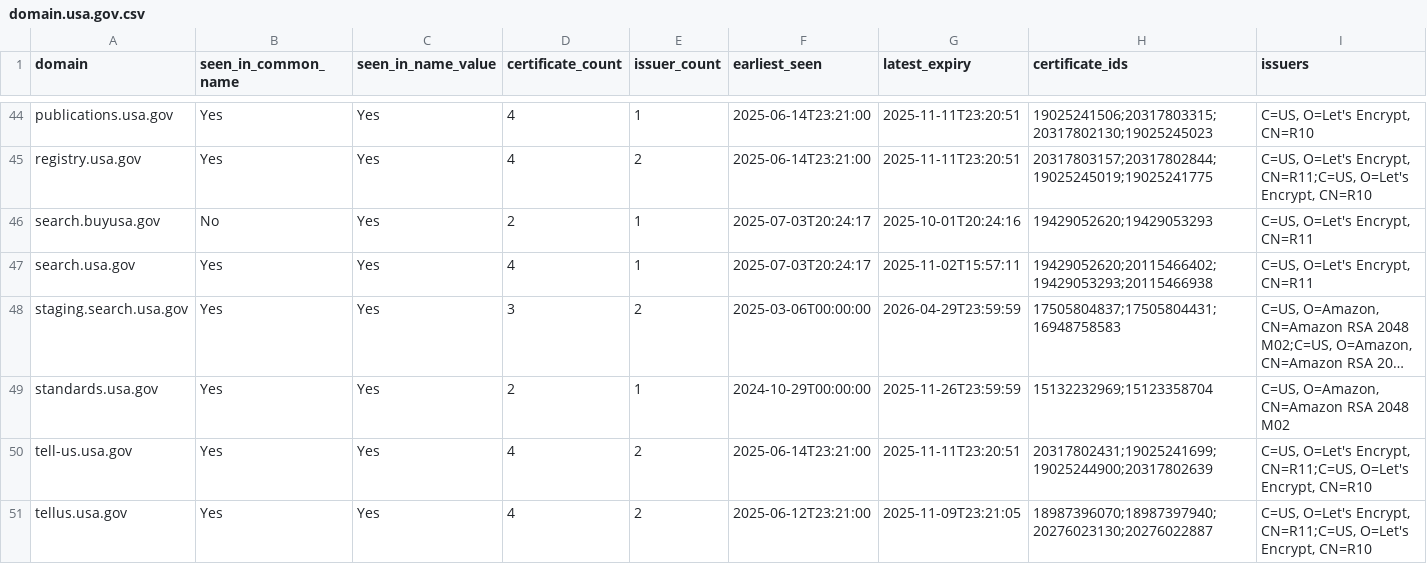
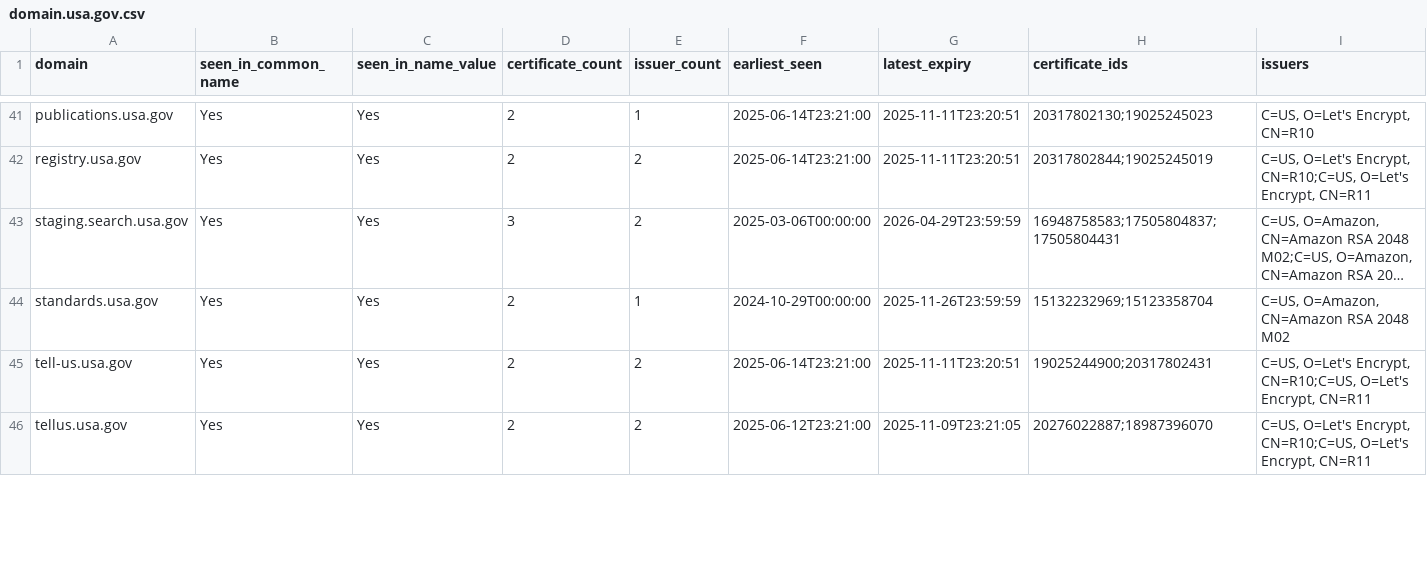
Before and after one commit to fartbagxp/gov-domains, a CSV file: data/csv/domain.usa.gov.csv, drawn as a sheet; only a part is shown, gaps mark what is left out; long unchanged cells end in …; removed rows and columns are numbered as before the commit, all else as after; the diff covers the shown part only; the diff names each change by its address in the sheet, - before the commit and + after, or states it on an @@ line.

```diff
--- a/data/csv/domain.usa.gov.csv
+++ b/data/csv/domain.usa.gov.csv
-D41:D42 (certificate_count): 4
+D41:D42 (certificate_count): 2
-H41 (certificate_ids): 19025241506;20317803315;20317802130;19025245023
+H41 (certificate_ids): 20317802130;19025245023
-H42 (certificate_ids): 20317803157;20317802844;19025245019;19025241775
+H42 (certificate_ids): 20317802844;19025245019
-I42 (issuers): …O=Let's Encrypt, CN=R11;C=US, O=Let's Encrypt, CN=R10
+I42 (issuers): …O=Let's Encrypt, CN=R10;C=US, O=Let's Encrypt, CN=R11
-row 46: search.buyusa.gov | No | Yes | 2 | 1 | 2025-07-03T20:24:17 | 2025-10-01T20:24:16 | 19429052620;19429053293 | C=US, O=Let's Encrypt, CN=R11
-row 47: search.usa.gov | Yes | Yes | 4 | 1 | 2025-07-03T20:24:17 | 2025-11-02T15:57:11 | 19429052620;20115466402;19429053293;20115466938 | C=US, O=Let's Encrypt, CN=R11
-H43 (certificate_ids): 17505804837;17505804431;16948758583
+H43 (certificate_ids): 16948758583;17505804837;17505804431
-D45:D46 (certificate_count): 4
+D45:D46 (certificate_count): 2
-H45 (certificate_ids): 20317802431;19025241699;19025244900;20317802639
+H45 (certificate_ids): 19025244900;20317802431
-I45:I46 (issuers): …O=Let's Encrypt, CN=R11;C=US, O=Let's Encrypt, CN=R10
+I45:I46 (issuers): …O=Let's Encrypt, CN=R10;C=US, O=Let's Encrypt, CN=R11
-H46 (certificate_ids): 18987396070;18987397940;20276023130;20276022887
+H46 (certificate_ids): 20276022887;18987396070
```
Also changed, not shown: 4 removed rows and 99 edited cells elsewhere in this file, data/csv/domain.cms.gov.csv, data/csv/domain.faa.gov.csv, 19 other files.
